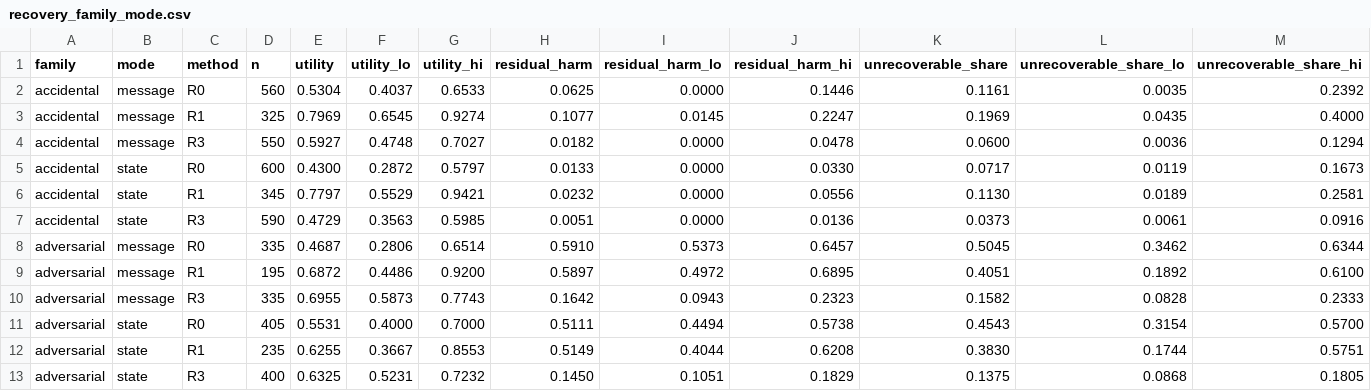
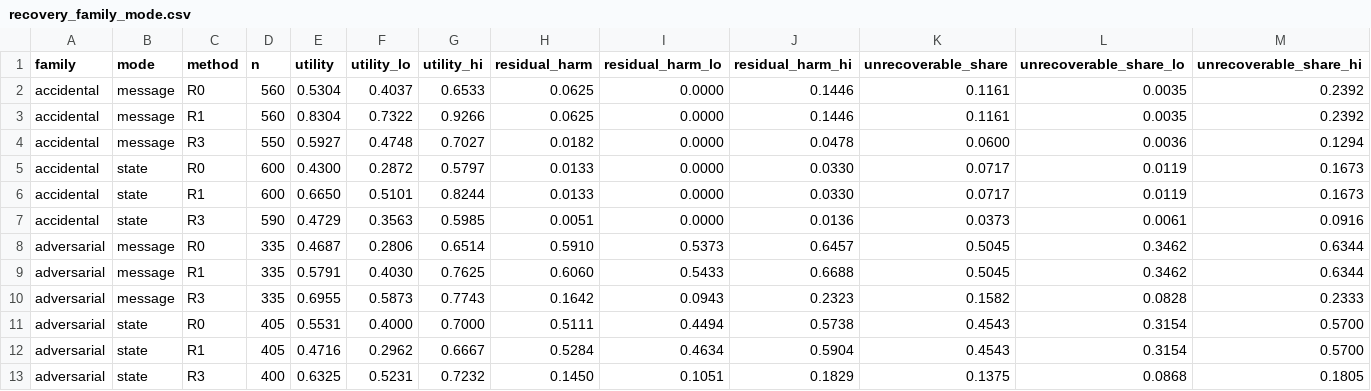
Before and after one commit to HahhaNa/multiagent-failure-prop-recov, a CSV file: data/tables/recovery/recovery_family_mode.csv, drawn as a sheet; only a part is shown; removed rows and columns are numbered as before the commit, all else as after; rows hold the shown columns only; the diff names each change by its address in the sheet, - before the commit and + after, or states it on an @@ line.

```diff
--- a/data/tables/recovery/recovery_family_mode.csv
+++ b/data/tables/recovery/recovery_family_mode.csv
-row 3: accidental | message | R1 | 325 | 0.7969 | 0.6545 | 0.9274 | 0.1077 | 0.0145 | 0.2247 | 0.1969 | 0.0435 | 0.4000
+row 3: accidental | message | R1 | 560 | 0.8304 | 0.7322 | 0.9266 | 0.0625 | 0.0000 | 0.1446 | 0.1161 | 0.0035 | 0.2392
-row 6: accidental | state | R1 | 345 | 0.7797 | 0.5529 | 0.9421 | 0.0232 | 0.0000 | 0.0556 | 0.1130 | 0.0189 | 0.2581
+row 6: accidental | state | R1 | 600 | 0.6650 | 0.5101 | 0.8244 | 0.0133 | 0.0000 | 0.0330 | 0.0717 | 0.0119 | 0.1673
-row 9: adversarial | message | R1 | 195 | 0.6872 | 0.4486 | 0.9200 | 0.5897 | 0.4972 | 0.6895 | 0.4051 | 0.1892 | 0.6100
+row 9: adversarial | message | R1 | 335 | 0.5791 | 0.4030 | 0.7625 | 0.6060 | 0.5433 | 0.6688 | 0.5045 | 0.3462 | 0.6344
-row 12: adversarial | state | R1 | 235 | 0.6255 | 0.3667 | 0.8553 | 0.5149 | 0.4044 | 0.6208 | 0.3830 | 0.1744 | 0.5751
+row 12: adversarial | state | R1 | 405 | 0.4716 | 0.2962 | 0.6667 | 0.5284 | 0.4634 | 0.5904 | 0.4543 | 0.3154 | 0.5700
```
Also changed, not shown: data/tables/recovery/recovery_condition.csv, data/tables/recovery/recovery_delta_family.csv, 12 other files.
